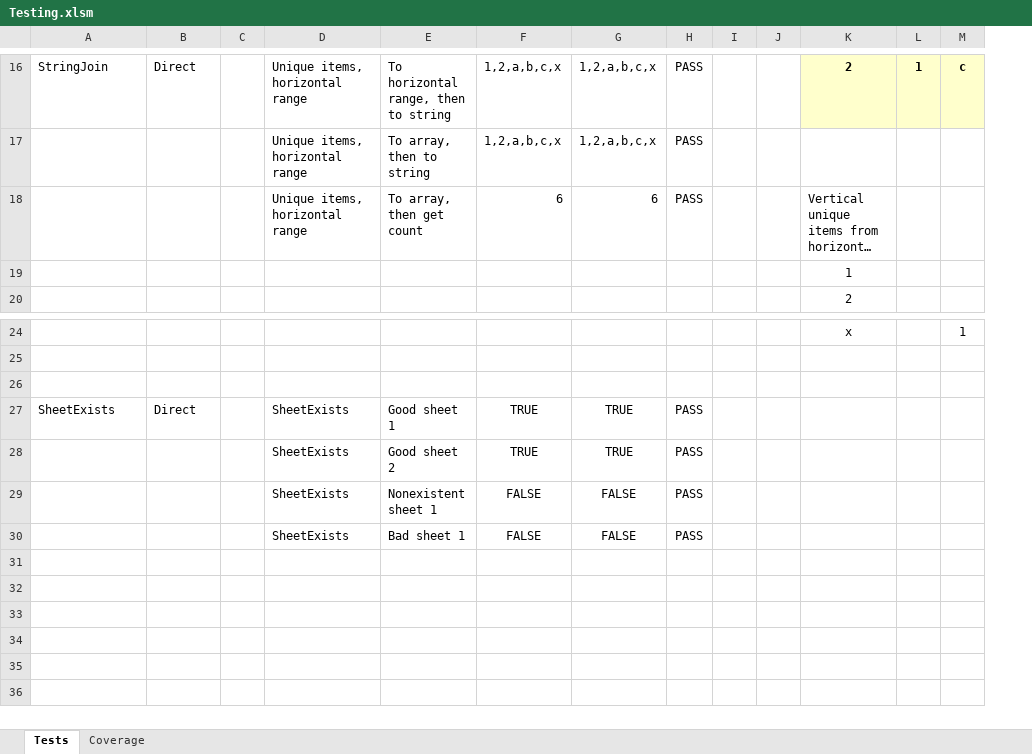
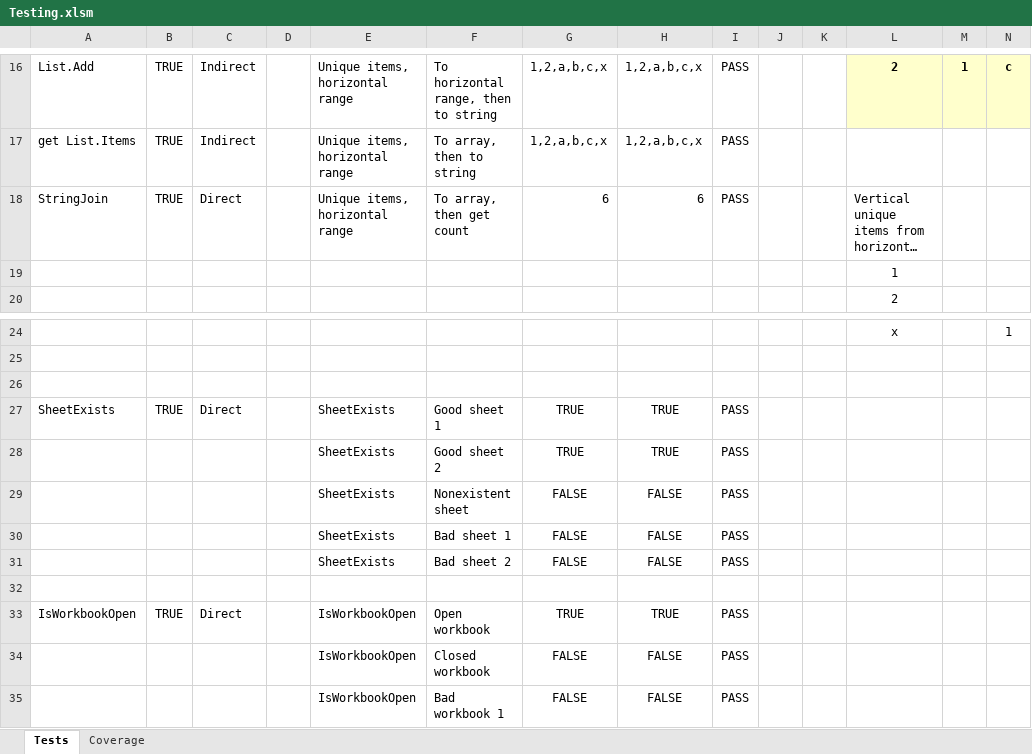
Before and after one commit to nylen/vba-common-library, an Excel workbook: Testing.xlsm, sheet Tests, drawn as a sheet; only a part is shown, gaps mark what is left out; long unchanged cells end in …; values as stored, in another font and other column widths than the file's, no borders; conditional formats not drawn; addresses are those after the commit; rows hold the shown columns only; the diff covers the shown part only; the diff names each change by its address in the sheet, - before the commit and + after, or states it on an @@ line.

Commit message:
Update testing structure
 - Show more test results, including list of failed tests and coverage
   stats
 - Calculate correct list of methods each time tests are run

```diff
--- a/Testing.xlsm (sheet Tests)
+++ b/Testing.xlsm (sheet Tests)
+column B, rows 16-18: all TRUE; row 27: TRUE
-A16: StringJoin
+A16: List.Add
-C16: Direct
+C16: Indirect
-A17: (empty)
+A17: get List.Items
-C17: (empty)
+C17: Indirect
-A18: (empty)
+A18: StringJoin
-C18: (empty)
+C18: Direct
-F29: Nonexistent sheet 1
+F29: Nonexistent sheet
+row 31:  |  |  |  | SheetExists | Bad sheet 2 | FALSE | FALSE | PASS
+row 32: (empty)
+row 33: IsWorkbookOpen | TRUE | Direct |  | IsWorkbookOpen | Open workbook | TRUE | TRUE | PASS
+row 34:  |  |  |  | IsWorkbookOpen | Closed workbook | FALSE | FALSE | PASS
+row 35:  |  |  |  | IsWorkbookOpen | Bad workbook 1 | FALSE | FALSE | PASS
```
Also changed, not shown: 6 added rows, 6 removed rows, 16 edited cells and cell formats elsewhere in this sheet, sheet Coverage, formulas that keep their value, 1 other file.
